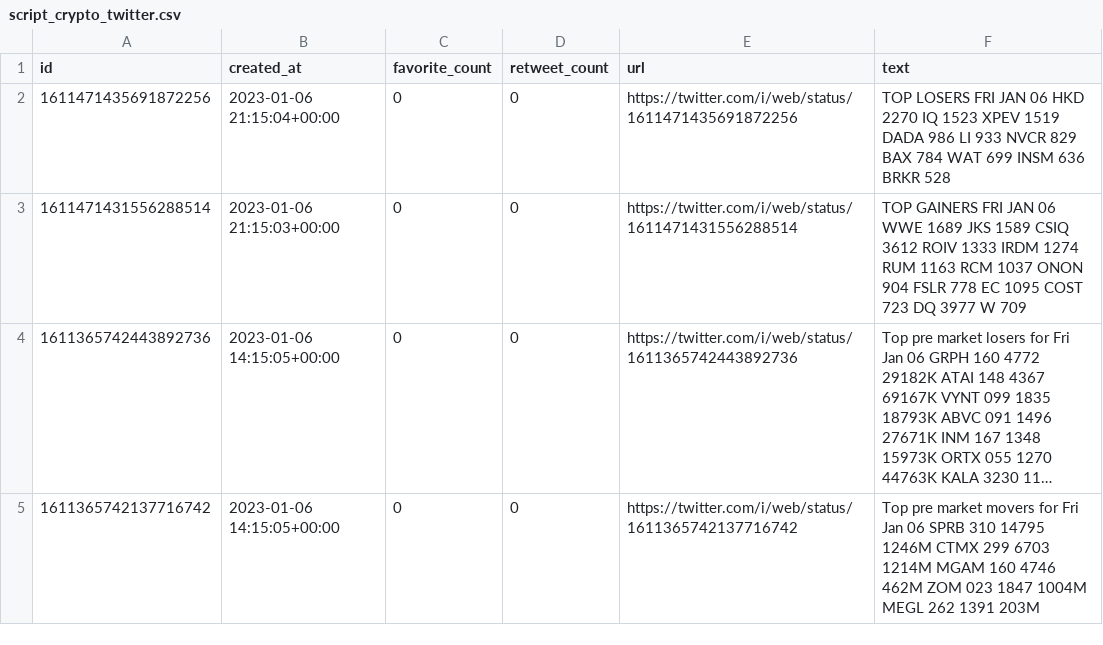
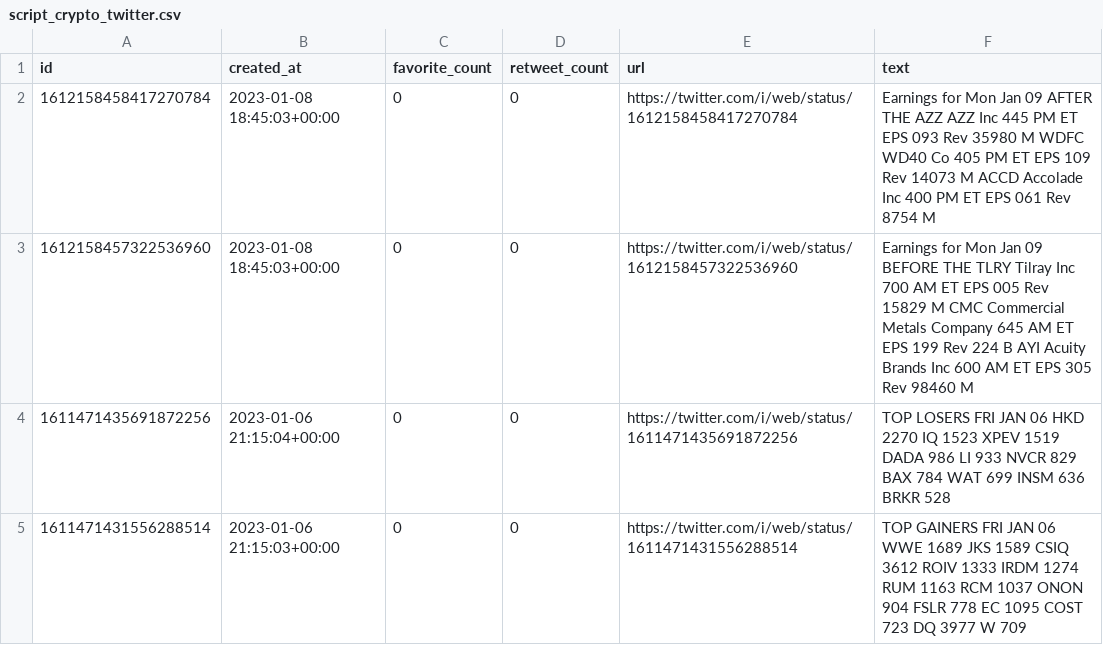
Before and after one commit to KeatonSpiller/Sentiment_Analysis, a CSV file: Stock_Market/data/short_term/script_crypto_twitter.csv, drawn as a sheet; only a part is shown; the shorter side is filled out with more unchanged rows; long unchanged cells end in ….

```diff
--- a/Stock_Market/data/short_term/script_crypto_twitter.csv
+++ b/Stock_Market/data/short_term/script_crypto_twitter.csv
@@ -1,2 +1,4 @@
 id,created_at,favorite_count,retweet_count,url,text
+1612158458417270784,2023-01-08 18:45:03+00:00,0,0,https://twitter.com/i/web/status/1612158458417270784,Earnings for Mon Jan 09 AFTER THE AZZ AZZ Inc 445 PM ET EPS 093 Rev 35980 M WDFC WD40 Co 405 PM ET EPS 109 Rev 14073 M ACCD Accolade Inc 400 PM ET EPS 061 Rev 8754 M
+1612158457322536960,2023-01-08 18:45:03+00:00,0,0,https://twitter.com/i/web/status/1612158457322536960,Earnings for Mon Jan 09 BEFORE THE TLRY Tilray Inc 700 AM ET EPS 005 Rev 15829 M CMC Commercial Metals Company 645 AM ET EPS 199 Rev 224 B AYI Acuity Brands Inc 600 AM ET EPS 305 Rev 98460 M
 1611471435691872256,2023-01-06 21:15:04+00:00,0,0,https://twitter.com/i/web/status/1611471435691872256,TOP LOSERS FRI JAN 06 HKD 2270 IQ 1523 XPEV 1519 DADA 986 LI 933 NVCR 829 BAX 784 WAT 699 INSM 636 BRKR 528
```
Also changed, not shown: Stock_Market/data/long_term/RayDalio_twitter.csv, Stock_Market/data/long_term/cstewartcfa_twitter.csv, 28 other files.
